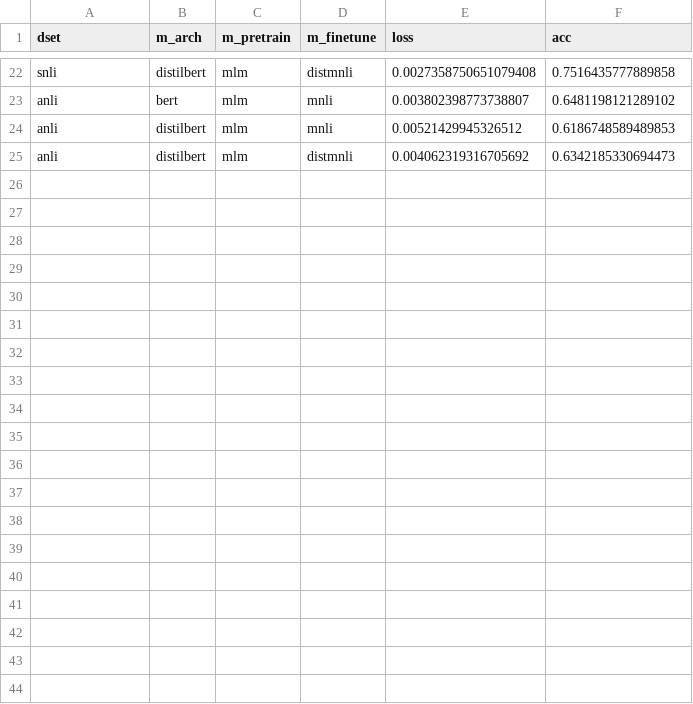
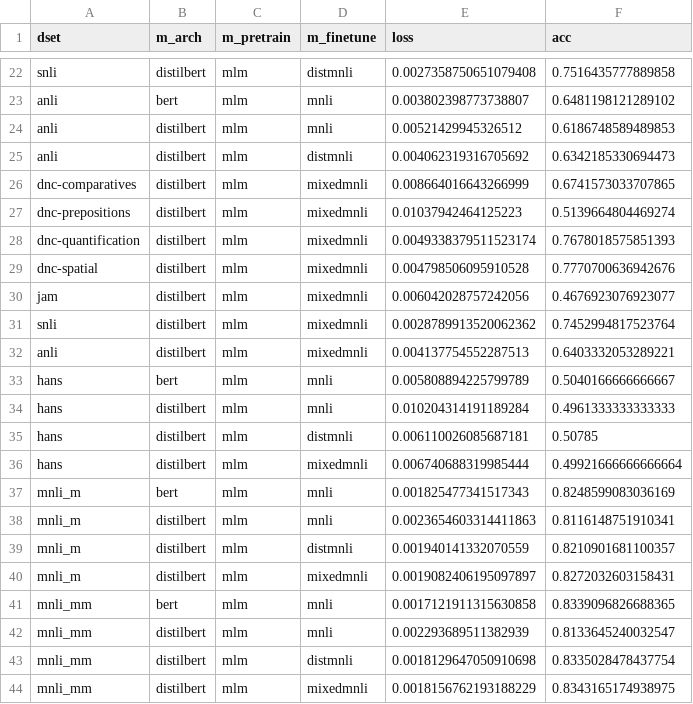
Before and after one commit to zy-f/nlp-distill-probing, a CSV file: data/gen_outputs.csv, drawn as a sheet; only a part is shown, gaps mark what is left out; the diff names each change by its address in the sheet, - before the commit and + after, or states it on an @@ line.

```diff
--- a/data/gen_outputs.csv
+++ b/data/gen_outputs.csv
+row 26: dnc-comparatives | distilbert | mlm | mixedmnli | 0.008664016643266999 | 0.6741573033707865
+row 27: dnc-prepositions | distilbert | mlm | mixedmnli | 0.01037942464125223 | 0.5139664804469274
+row 28: dnc-quantification | distilbert | mlm | mixedmnli | 0.0049338379511523174 | 0.7678018575851393
+row 29: dnc-spatial | distilbert | mlm | mixedmnli | 0.004798506095910528 | 0.7770700636942676
+row 30: jam | distilbert | mlm | mixedmnli | 0.006042028757242056 | 0.4676923076923077
+row 31: snli | distilbert | mlm | mixedmnli | 0.0028789913520062362 | 0.7452994817523764
+row 32: anli | distilbert | mlm | mixedmnli | 0.004137754552287513 | 0.6403332053289221
+row 33: hans | bert | mlm | mnli | 0.005808894225799789 | 0.5040166666666667
+row 34: hans | distilbert | mlm | mnli | 0.010204314191189284 | 0.4961333333333333
+row 35: hans | distilbert | mlm | distmnli | 0.006110026085687181 | 0.50785
+row 36: hans | distilbert | mlm | mixedmnli | 0.006740688319985444 | 0.49921666666666664
+row 37: mnli_m | bert | mlm | mnli | 0.001825477341517343 | 0.8248599083036169
+row 38: mnli_m | distilbert | mlm | mnli | 0.0023654603314411863 | 0.8116148751910341
+row 39: mnli_m | distilbert | mlm | distmnli | 0.001940141332070559 | 0.8210901681100357
+row 40: mnli_m | distilbert | mlm | mixedmnli | 0.0019082406195097897 | 0.8272032603158431
+row 41: mnli_mm | bert | mlm | mnli | 0.0017121911315630858 | 0.8339096826688365
+row 42: mnli_mm | distilbert | mlm | mnli | 0.002293689511382939 | 0.8133645240032547
+row 43: mnli_mm | distilbert | mlm | distmnli | 0.0018129647050910698 | 0.8335028478437754
+row 44: mnli_mm | distilbert | mlm | mixedmnli | 0.0018156762193188229 | 0.8343165174938975
```
Also changed, not shown: data/probe_outputs.csv, 7 other files.
